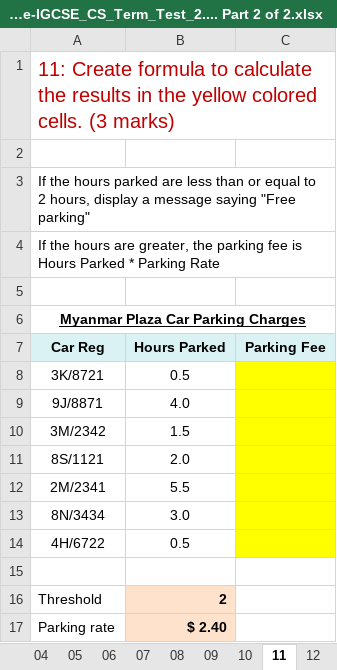
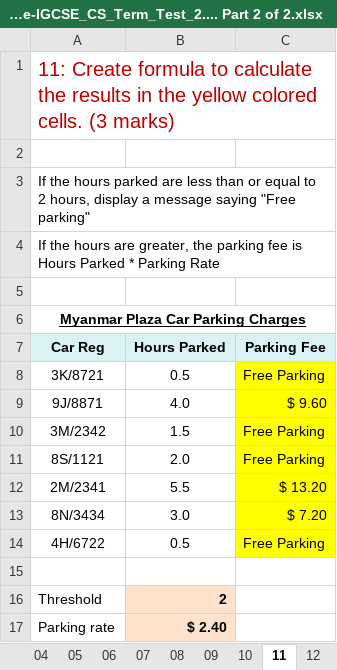
Before and after one commit to Mykal-Steele/java, an Excel workbook: ASLA_Pre-IGCSE_CS_Term_Test_2.... Part 2 of 2.xlsx, sheet 11, drawn as a sheet; values as stored, in another font and other column widths than the file's, no borders; the diff names each change by its address in the sheet, - before the commit and + after, or states it on an @@ line.

```diff
--- a/ASLA_Pre-IGCSE_CS_Term_Test_2.... Part 2 of 2.xlsx (sheet 11)
+++ b/ASLA_Pre-IGCSE_CS_Term_Test_2.... Part 2 of 2.xlsx (sheet 11)
-C8 (Parking Fee): (empty)
+C8 (Parking Fee): Free Parking
-C9 (Parking Fee): (empty)
+C9 (Parking Fee): $ 9.60
-C10:C11 (Parking Fee): (empty)
+C10:C11 (Parking Fee): Free Parking
-C12 (Parking Fee): (empty)
+C12 (Parking Fee): $ 13.20
-C13 (Parking Fee): (empty)
+C13 (Parking Fee): $ 7.20
-C14 (Parking Fee): (empty)
+C14 (Parking Fee): Free Parking
```
Also changed, not shown: sheet 06, sheet 10, sheet 08, sheet 09, sheet 07.
